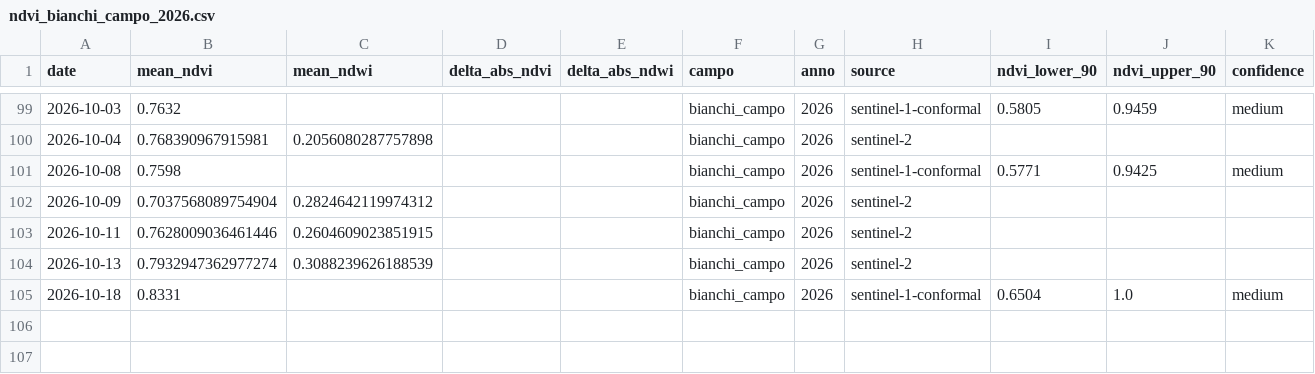
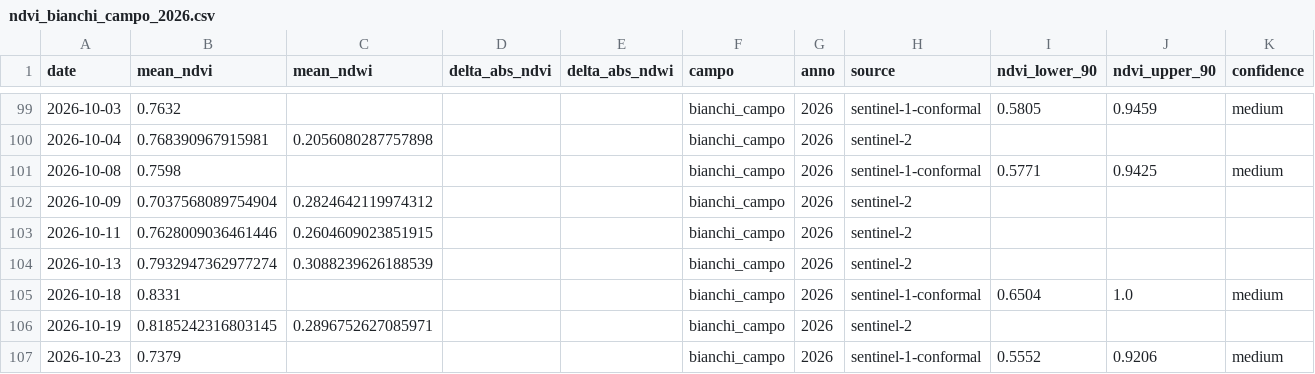
Before and after one commit to tommasobattistini/pascoli-data, a CSV file: ndvi/ndvi_bianchi_campo_2026.csv, drawn as a sheet; only a part is shown, gaps mark what is left out.

```diff
--- a/ndvi/ndvi_bianchi_campo_2026.csv
+++ b/ndvi/ndvi_bianchi_campo_2026.csv
@@ -105 +105,3 @@ date,mean_ndvi,mean_ndwi,delta_abs_ndvi,delta_abs_ndwi,campo,anno,source,ndvi_lo
 2026-10-18,0.8331,,,,bianchi_campo,2026,sentinel-1-conformal,0.6504,1.0,medium
+2026-10-19,0.8185242316803145,0.2896752627085971,,,bianchi_campo,2026,sentinel-2,,,
+2026-10-23,0.7379,,,,bianchi_campo,2026,sentinel-1-conformal,0.5552,0.9206,medium
```
Also changed, not shown: ndvi/ndvi_pascolo_1_2026.csv, ndvi/ndvi_pascolo_3_2026.csv, 30 other files.
